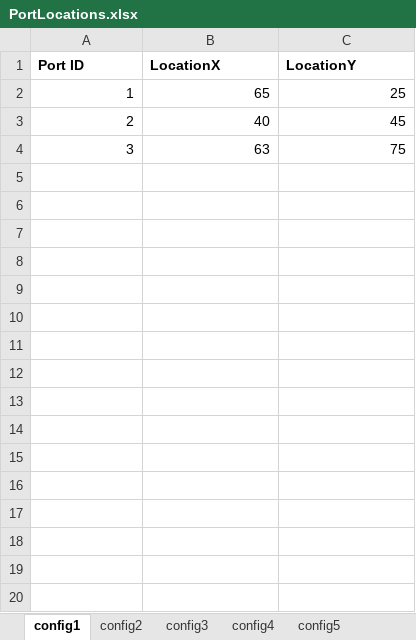
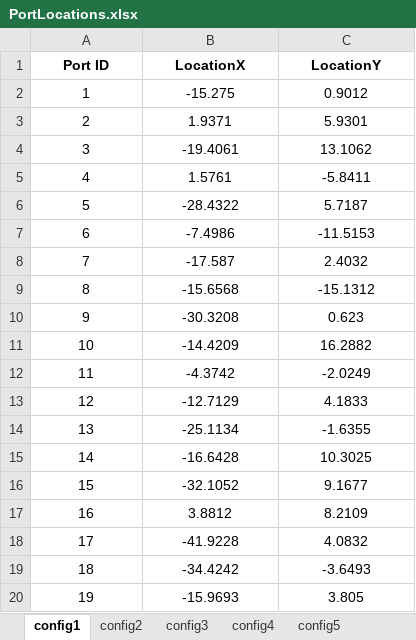
Before and after one commit to myers203/SoS12, an Excel workbook: AAE 560 Air Taxi Model/+airtaxi/PortLocations.xlsx, sheet config1, drawn as a sheet; only a part is shown; values as stored, in another font and other column widths than the file's, no borders; the diff covers the shown part only; the diff names each change by its address in the sheet, - before the commit and + after, or states it on an @@ line.

```diff
--- a/AAE 560 Air Taxi Model/+airtaxi/PortLocations.xlsx (sheet config1)
+++ b/AAE 560 Air Taxi Model/+airtaxi/PortLocations.xlsx (sheet config1)
-A1:C1 alignment: left
+A1:C1 alignment: center
-A2:C4 alignment: right
+A2:C4 alignment: center
-B2 (LocationX): 65
+B2 (LocationX): -15.275
-C2 (LocationY): 25
+C2 (LocationY): 0.9012
-B3 (LocationX): 40
+B3 (LocationX): 1.9371
-C3 (LocationY): 45
+C3 (LocationY): 5.9301
-B4 (LocationX): 63
+B4 (LocationX): -19.4061
-C4 (LocationY): 75
+C4 (LocationY): 13.1062
+row 5: 4 | 1.5761 | -5.8411
+row 6: 5 | -28.4322 | 5.7187
+row 7: 6 | -7.4986 | -11.5153
+row 8: 7 | -17.587 | 2.4032
+row 9: 8 | -15.6568 | -15.1312
+row 10: 9 | -30.3208 | 0.623
+row 11: 10 | -14.4209 | 16.2882
+row 12: 11 | -4.3742 | -2.0249
+row 13: 12 | -12.7129 | 4.1833
+row 14: 13 | -25.1134 | -1.6355
+row 15: 14 | -16.6428 | 10.3025
+row 16: 15 | -32.1052 | 9.1677
+row 17: 16 | 3.8812 | 8.2109
+row 18: 17 | -41.9228 | 4.0832
+row 19: 18 | -34.4242 | -3.6493
+row 20: 19 | -15.9693 | 3.805
```
Also changed, not shown: 25 added rows elsewhere in this sheet, sheet config2, sheet config3, sheet config4, sheet config5, AAE 560 Air Taxi Model/+airtaxi/Inputs.xlsx, 1 other file.
